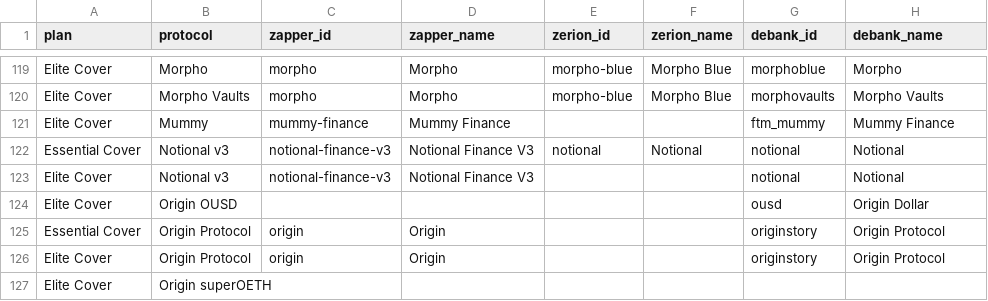
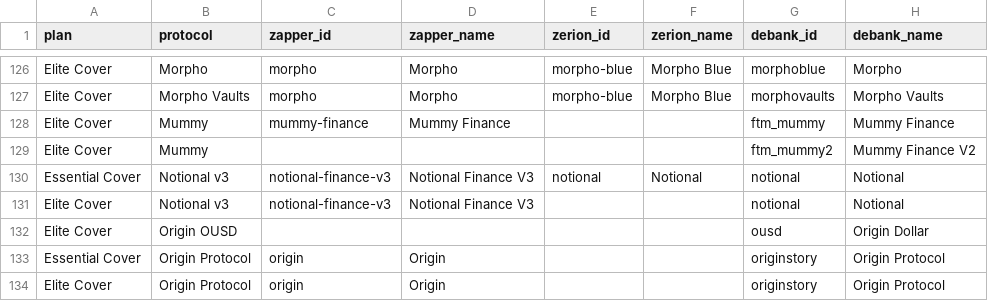
Before and after one commit to tomfutago/wallet-monitoring, a CSV file: data/plan_mapping.csv, drawn as a sheet; only a part is shown, gaps mark what is left out; the shorter side is filled out with more unchanged rows; the diff covers the shown part only.

```diff
--- a/data/plan_mapping.csv
+++ b/data/plan_mapping.csv
@@ -121,2 +128,3 @@ Elite Cover,Morpho Vaults,morpho,Morpho,morpho-blue,Morpho Blue,morphovaults,Mor
 Elite Cover,Mummy,mummy-finance,Mummy Finance,,,ftm_mummy,Mummy Finance
+Elite Cover,Mummy,,,,,ftm_mummy2,Mummy Finance V2
 Essential Cover,Notional v3,notional-finance-v3,Notional Finance V3,notional,Notional,notional,Notional
```
Also changed, not shown: 19 added rows and 2 edited cells elsewhere in this file, 2 other files.
